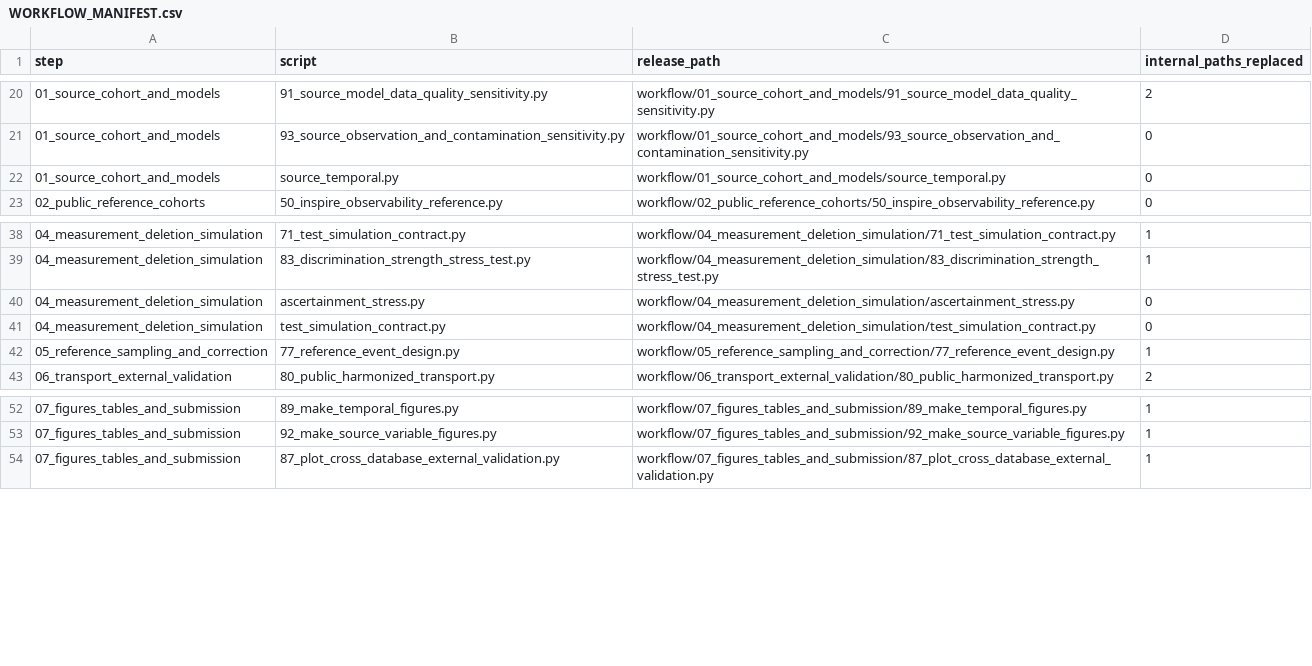
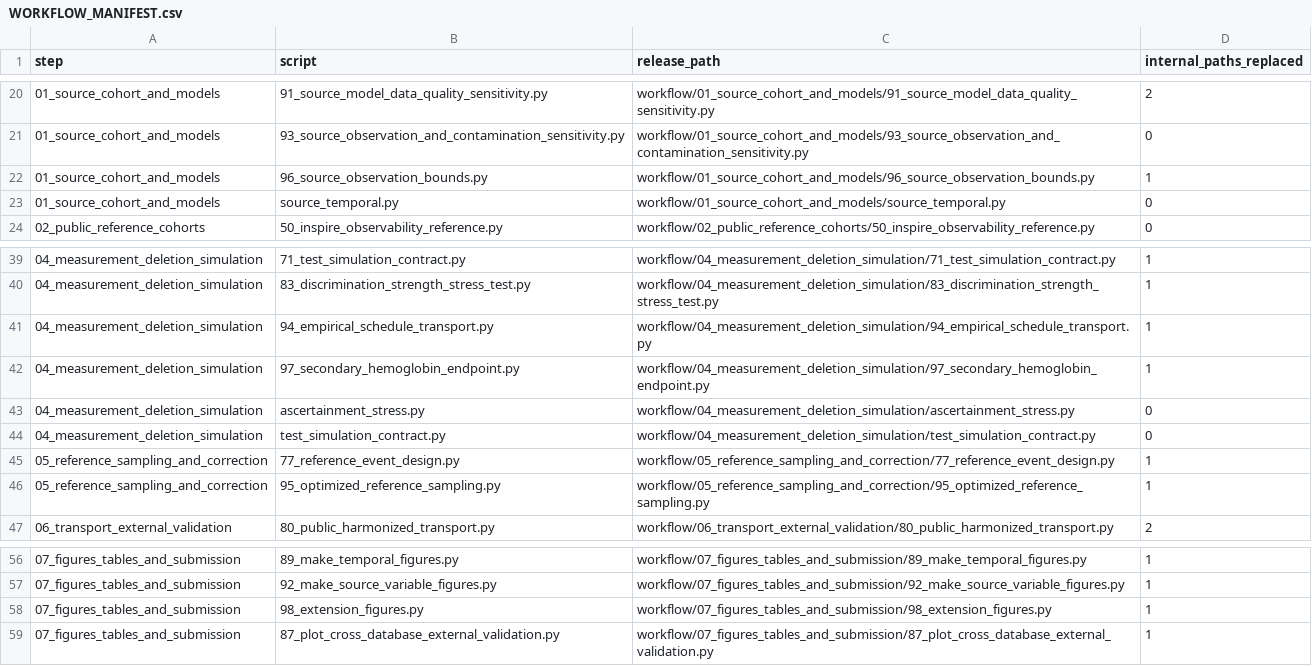
Before and after one commit to blanchzll/outcome-measurement-transport, a CSV file: WORKFLOW_MANIFEST.csv, drawn as a sheet; only a part is shown, gaps mark what is left out.

Commit message:
Add outcome-measurement transport robustness analyses

```diff
--- a/WORKFLOW_MANIFEST.csv
+++ b/WORKFLOW_MANIFEST.csv
@@ -21,2 +21,3 @@ step,script,release_path,internal_paths_replaced
 01_source_cohort_and_models,93_source_observation_and_contamination_sensitivity.py,workflow/01_source_cohort_and_models/93_source_observation_and_contamination_sensitivity.py,0
+01_source_cohort_and_models,96_source_observation_bounds.py,workflow/01_source_cohort_and_models/96_source_observation_bounds.py,1
 01_source_cohort_and_models,source_temporal.py,workflow/01_source_cohort_and_models/source_temporal.py,0
@@ -39,2 +40,4 @@ step,script,release_path,internal_paths_replaced
 04_measurement_deletion_simulation,83_discrimination_strength_stress_test.py,workflow/04_measurement_deletion_simulation/83_discrimination_strength_stress_test.py,1
+04_measurement_deletion_simulation,94_empirical_schedule_transport.py,workflow/04_measurement_deletion_simulation/94_empirical_schedule_transport.py,1
+04_measurement_deletion_simulation,97_secondary_hemoglobin_endpoint.py,workflow/04_measurement_deletion_simulation/97_secondary_hemoglobin_endpoint.py,1
 04_measurement_deletion_simulation,ascertainment_stress.py,workflow/04_measurement_deletion_simulation/ascertainment_stress.py,0
@@ -42,2 +45,3 @@ step,script,release_path,internal_paths_replaced
 05_reference_sampling_and_correction,77_reference_event_design.py,workflow/05_reference_sampling_and_correction/77_reference_event_design.py,1
+05_reference_sampling_and_correction,95_optimized_reference_sampling.py,workflow/05_reference_sampling_and_correction/95_optimized_reference_sampling.py,1
 06_transport_external_validation,80_public_harmonized_transport.py,workflow/06_transport_external_validation/80_public_harmonized_transport.py,2
@@ -53,2 +57,3 @@ step,script,release_path,internal_paths_replaced
 07_figures_tables_and_submission,92_make_source_variable_figures.py,workflow/07_figures_tables_and_submission/92_make_source_variable_figures.py,1
+07_figures_tables_and_submission,98_extension_figures.py,workflow/07_figures_tables_and_submission/98_extension_figures.py,1
 07_figures_tables_and_submission,87_plot_cross_database_external_validation.py,workflow/07_figures_tables_and_submission/87_plot_cross_database_external_validation.py,1
```
Also changed, not shown: results/figure_source_data/SupplementaryFigure3/Figure6a_eicu_hospital_observability_source_data.csv, 31 other files.
